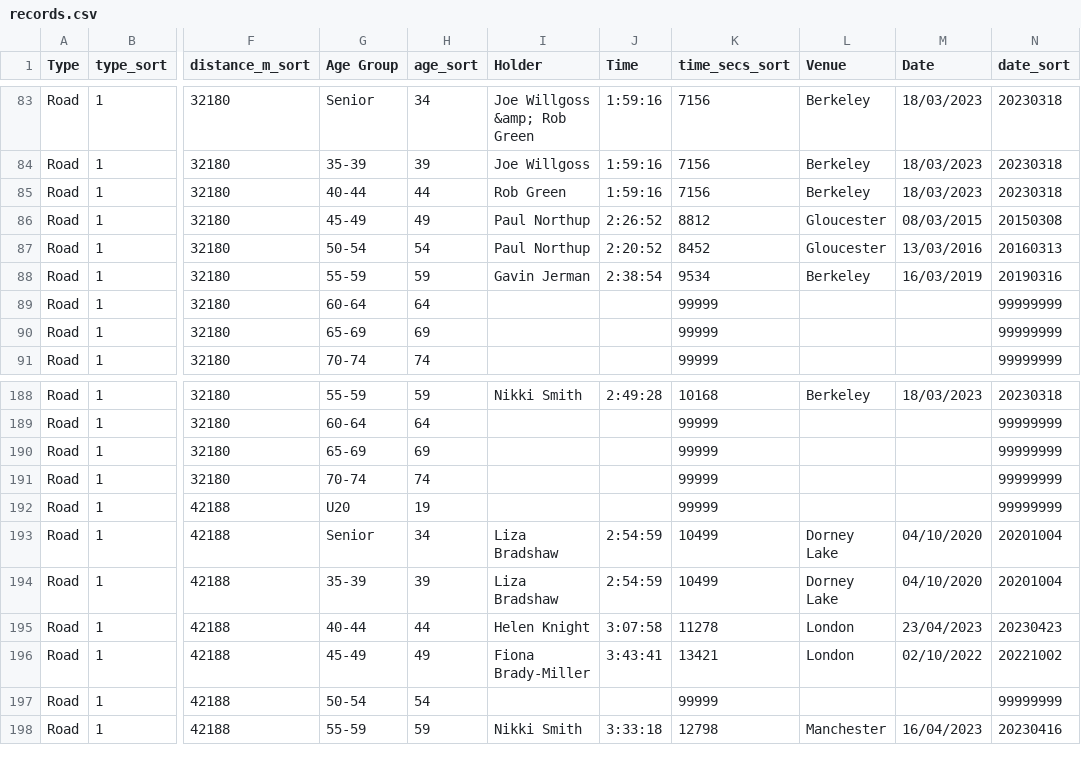
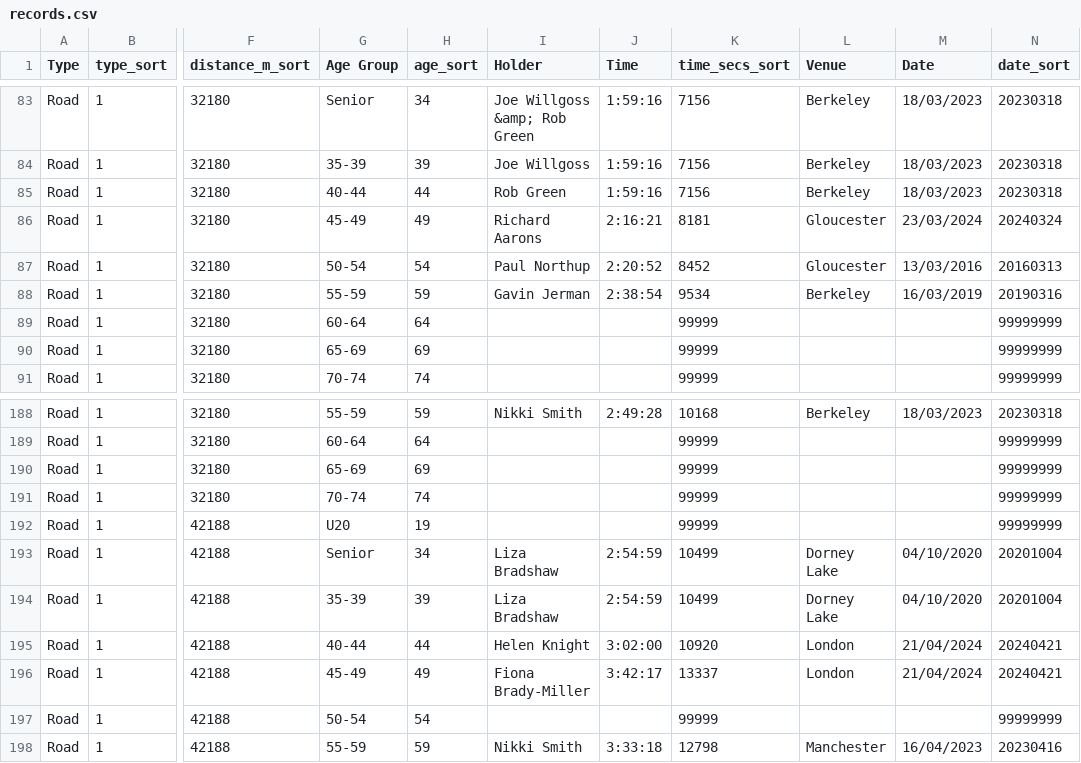
Before and after one commit to CLCStriders/striders, a CSV file: _data/records.csv, drawn as a sheet; only a part is shown, gaps mark what is left out; the diff names each change by its address in the sheet, - before the commit and + after, or states it on an @@ line.

Commit message:
Update records.csv
Add Rich 20mi, Helen and Fiona Marathon

```diff
--- a/_data/records.csv
+++ b/_data/records.csv
-I86 (Holder): Paul Northup
+I86 (Holder): Richard Aarons
-J86 (Time): 2:26:52
+J86 (Time): 2:16:21
-K86 (time_secs_sort): 8812
+K86 (time_secs_sort): 8181
-M86 (Date): 08/03/2015
+M86 (Date): 23/03/2024
-N86 (date_sort): 20150308
+N86 (date_sort): 20240324
-J195 (Time): 3:07:58
+J195 (Time): 3:02:00
-K195 (time_secs_sort): 11278
+K195 (time_secs_sort): 10920
-M195 (Date): 23/04/2023
+M195 (Date): 21/04/2024
-N195 (date_sort): 20230423
+N195 (date_sort): 20240421
-J196 (Time): 3:43:41
+J196 (Time): 3:42:17
-K196 (time_secs_sort): 13421
+K196 (time_secs_sort): 13337
-M196 (Date): 02/10/2022
+M196 (Date): 21/04/2024
-N196 (date_sort): 20221002
+N196 (date_sort): 20240421
```
